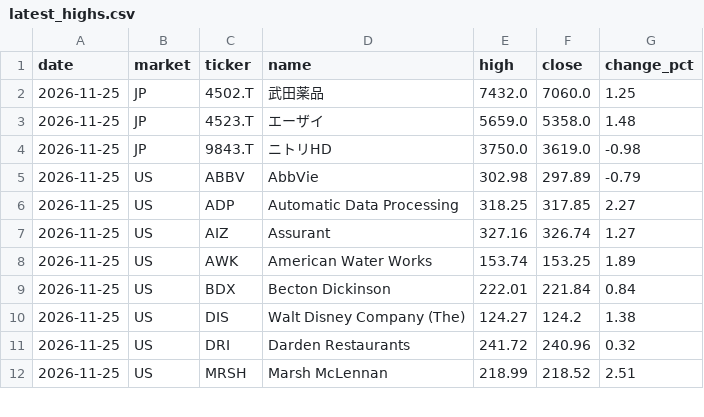
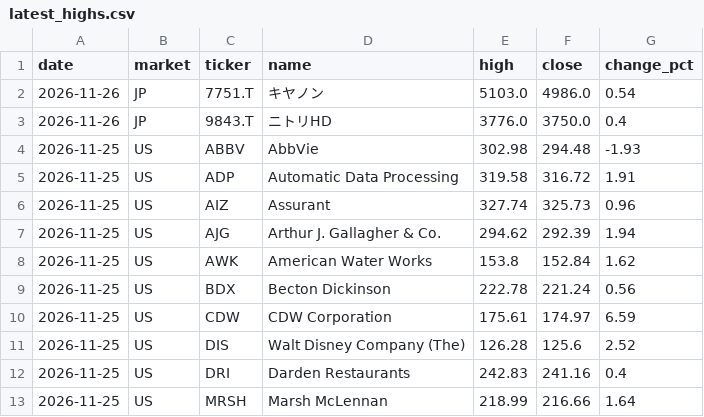
Before and after one commit to su402011-hash/high52-scanner, a CSV file: outputs/latest_highs.csv, drawn as a sheet; only a part is shown; the diff covers the shown part only.

```diff
--- a/outputs/latest_highs.csv
+++ b/outputs/latest_highs.csv
@@ -1,12 +1,13 @@
 date,market,ticker,name,high,close,change_pct
-2026-11-25,JP,4502.T,武田薬品,7432.0,7060.0,1.25
-2026-11-25,JP,4523.T,エーザイ,5659.0,5358.0,1.48
-2026-11-25,JP,9843.T,ニトリHD,3750.0,3619.0,-0.98
-2026-11-25,US,ABBV,AbbVie,302.98,297.89,-0.79
-2026-11-25,US,ADP,Automatic Data Processing,318.25,317.85,2.27
-2026-11-25,US,AIZ,Assurant,327.16,326.74,1.27
-2026-11-25,US,AWK,American Water Works,153.74,153.25,1.89
-2026-11-25,US,BDX,Becton Dickinson,222.01,221.84,0.84
-2026-11-25,US,DIS,Walt Disney Company (The),124.27,124.2,1.38
-2026-11-25,US,DRI,Darden Restaurants,241.72,240.96,0.32
-2026-11-25,US,MRSH,Marsh McLennan,218.99,218.52,2.51
+2026-11-26,JP,7751.T,キヤノン,5103.0,4986.0,0.54
+2026-11-26,JP,9843.T,ニトリHD,3776.0,3750.0,0.4
+2026-11-25,US,ABBV,AbbVie,302.98,294.48,-1.93
+2026-11-25,US,ADP,Automatic Data Processing,319.58,316.72,1.91
+2026-11-25,US,AIZ,Assurant,327.74,325.73,0.96
+2026-11-25,US,AJG,Arthur J. Gallagher & Co.,294.62,292.39,1.94
+2026-11-25,US,AWK,American Water Works,153.8,152.84,1.62
+2026-11-25,US,BDX,Becton Dickinson,222.78,221.24,0.56
+2026-11-25,US,CDW,CDW Corporation,175.61,174.97,6.59
+2026-11-25,US,DIS,Walt Disney Company (The),126.28,125.6,2.52
+2026-11-25,US,DRI,Darden Restaurants,242.83,241.16,0.4
+2026-11-25,US,MRSH,Marsh McLennan,218.99,216.66,1.64
```
Also changed, not shown: 2 added rows and 18 edited cells elsewhere in this file, outputs/history.csv, outputs/latest_track.csv, 5 other files.
